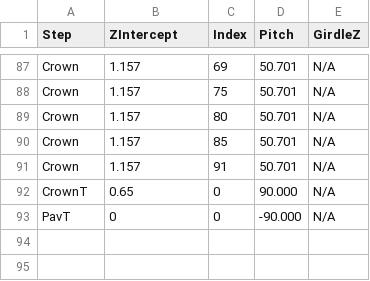
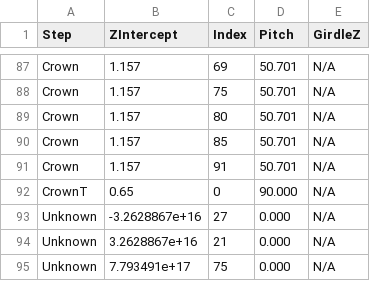
Before and after one commit to jaydeeko/orin_bcap_fork, a CSV file: planes.csv, drawn as a sheet; only a part is shown, gaps mark what is left out; removed rows and columns are numbered as before the commit, all else as after; the diff names each change by its address in the sheet, - before the commit and + after, or states it on an @@ line.

```diff
--- a/planes.csv
+++ b/planes.csv
-row 93: PavT | 0 | 0 | -90.000 | N/A
+row 93: Unknown | -3.2628867e+16 | 27 | 0.000 | N/A
+row 94: Unknown | 3.2628867e+16 | 21 | 0.000 | N/A
+row 95: Unknown | 7.793491e+17 | 75 | 0.000 | N/A
```
Also changed, not shown: 7 other files.
